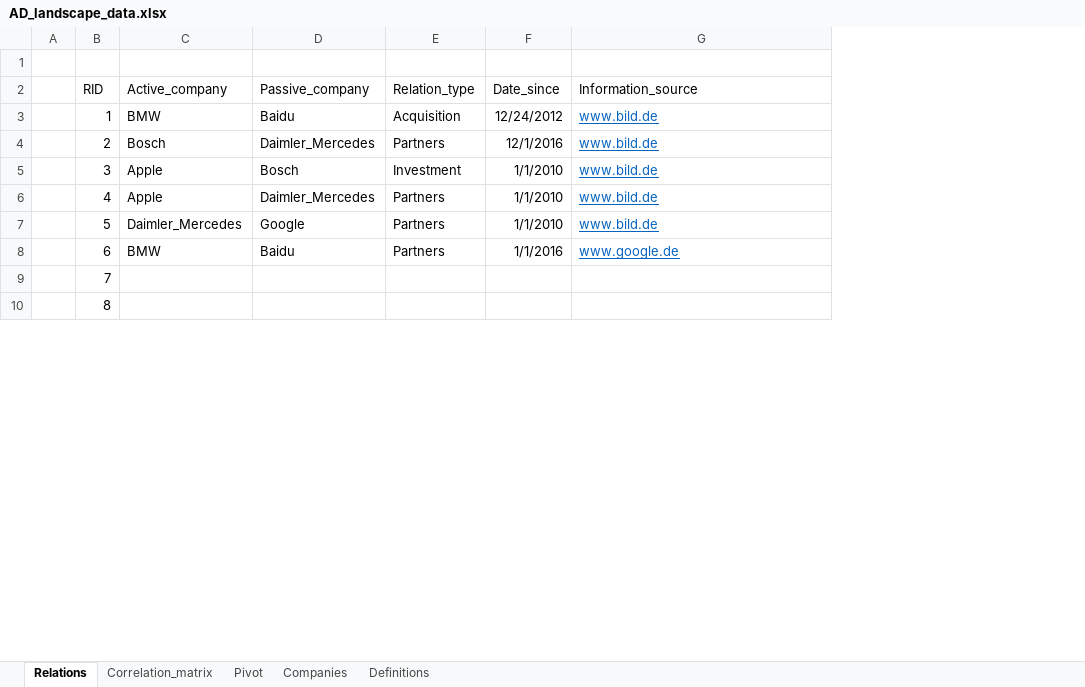
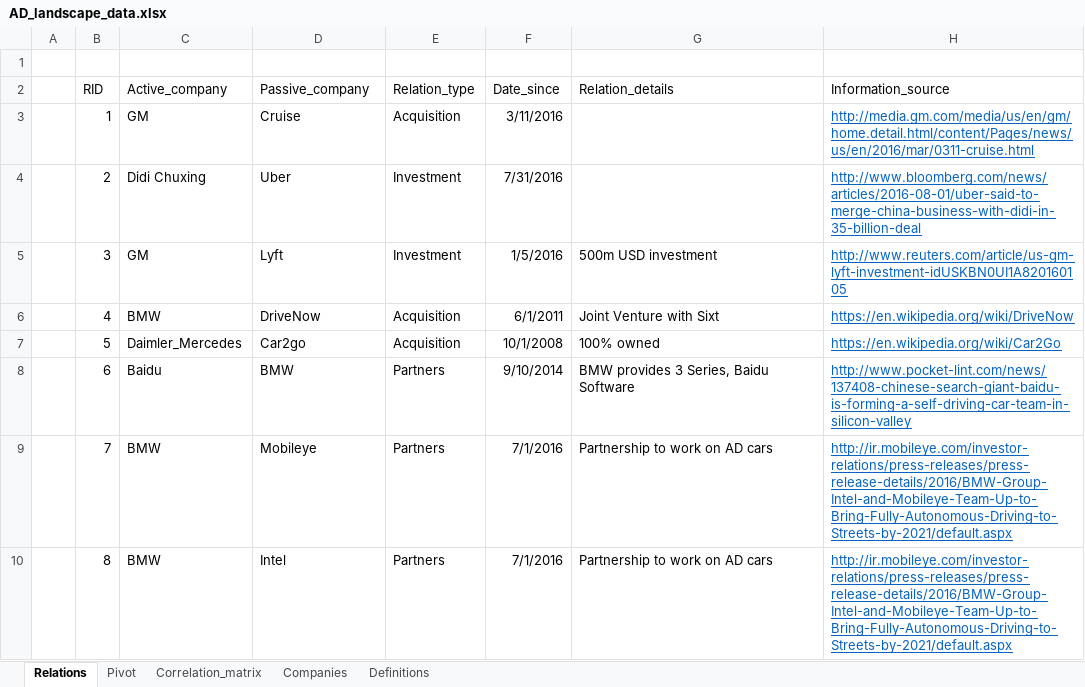
Before and after one commit to richardgruner/ad_landscape, an Excel workbook: data/AD_landscape_data.xlsx, sheet Relations, drawn as a sheet; only a part is shown; values as stored, in another font and other column widths than the file's, no borders; table styles not drawn; addresses are those after the commit; the diff covers the shown part only; the diff names each change by its address in the sheet, - before the commit and + after, or states it on an @@ line.

```diff
--- a/data/AD_landscape_data.xlsx (sheet Relations)
+++ b/data/AD_landscape_data.xlsx (sheet Relations)
@@ sheet tab order changed: Relations | Pivot | Correlation_matrix | Companies | Definitions @@
+column G (Relation_details), rows 5-10: 500m USD investment | Joint Venture with Sixt | 100% owned | BMW provides 3 Series, Baidu Software | Partnership to work on AD cars | Partnership to work on AD cars
-C3 (Active_company): BMW
+C3 (Active_company): GM
-D3 (Passive_company): Baidu
+D3 (Passive_company): Cruise
-F3 (Date_since): 12/24/2012
+F3 (Date_since): 3/11/2016
-H3 (Information_source): www.bild.de
+H3 (Information_source): http://media.gm.com/media/us/en/gm/home.detail.html/content/Pages/news/us/en/2016/mar/0311-cruise.html
-C4 (Active_company): Bosch
+C4 (Active_company): Didi Chuxing
-D4 (Passive_company): Daimler_Mercedes
+D4 (Passive_company): Uber
-E4 (Relation_type): Partners
+E4 (Relation_type): Investment
-F4 (Date_since): 12/1/2016
+F4 (Date_since): 7/31/2016
-H4 (Information_source): www.bild.de
+H4 (Information_source): http://www.bloomberg.com/news/articles/2016-08-01/uber-said-to-merge-china-business-with-didi-in-35-billion-deal
-C5 (Active_company): Apple
+C5 (Active_company): GM
-D5 (Passive_company): Bosch
+D5 (Passive_company): Lyft
-F5 (Date_since): 1/1/2010
+F5 (Date_since): 1/5/2016
-H5 (Information_source): www.bild.de
+H5 (Information_source): http://www.reuters.com/article/us-gm-lyft-investment-idUSKBN0UI1A820160105
-C6 (Active_company): Apple
+C6 (Active_company): BMW
-D6 (Passive_company): Daimler_Mercedes
+D6 (Passive_company): DriveNow
-E6:E7 (Relation_type): Partners
+E6:E7 (Relation_type): Acquisition
-F6 (Date_since): 1/1/2010
+F6 (Date_since): 6/1/2011
-H6 (Information_source): www.bild.de
+H6 (Information_source): https://en.wikipedia.org/wiki/DriveNow
-D7 (Passive_company): Google
+D7 (Passive_company): Car2go
-F7 (Date_since): 1/1/2010
+F7 (Date_since): 10/1/2008
-H7 (Information_source): www.bild.de
+H7 (Information_source): https://en.wikipedia.org/wiki/Car2Go
-C8 (Active_company): BMW
+C8 (Active_company): Baidu
-D8 (Passive_company): Baidu
+D8 (Passive_company): BMW
-F8 (Date_since): 1/1/2016
+F8 (Date_since): 9/10/2014
-H8 (Information_source): www.google.de
+H8 (Information_source): http://www.pocket-lint.com/news/137408-chinese-search-giant-baidu-is-forming-a-self-driving-car-team-in-silicon-valley
-C9:C10 (Active_company): (empty)
+C9:C10 (Active_company): BMW
-D9 (Passive_company): (empty)
+D9 (Passive_company): Mobileye
-E9:E10 (Relation_type): (empty)
+E9:E10 (Relation_type): Partners
-F9:F10 (Date_since): (empty)
+F9:F10 (Date_since): 7/1/2016
-H9:H10 (Information_source): (empty)
+H9:H10 (Information_source): http://ir.mobileye.com/investor-relations/press-releases/press-release-details/2016/BMW-Group-Intel-and-Mobileye-Team-Up-to-Bring-Fully-Autonomous-Driving-to-Streets-by-2021/default.aspx
-D10 (Passive_company): (empty)
+D10 (Passive_company): Intel
```
Also changed, not shown: 69 edited cells elsewhere in this sheet, sheet Correlation_matrix, sheet Pivot, sheet Companies, formulas that keep their value.
